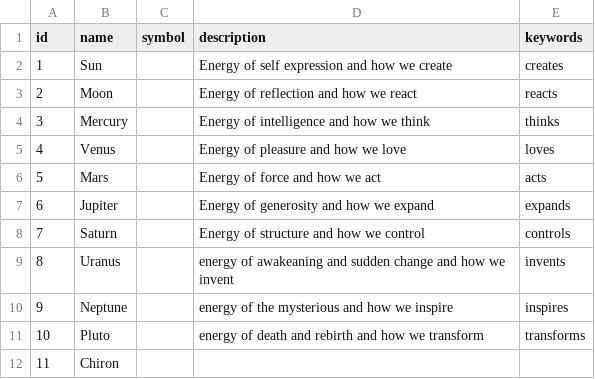
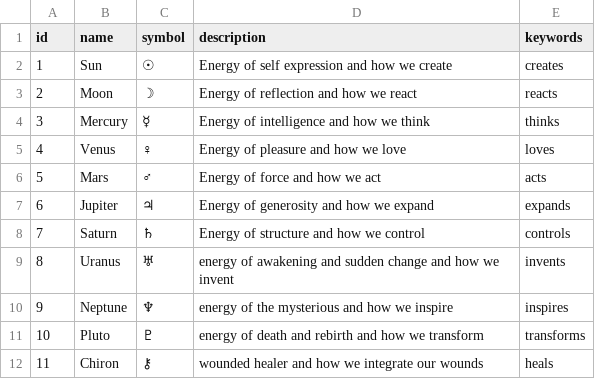
Before and after one commit to sethgarrison/sissyfoot-astrological-api, a CSV file: data/new/Astro Data - planets.csv, drawn as a sheet.

Commit message:
adding more data in the seed command

```diff
--- a/data/new/Astro Data - planets.csv
+++ b/data/new/Astro Data - planets.csv
@@ -1,12 +1,12 @@
 id,name,symbol,description,keywords
-1,Sun,,Energy of self expression and how we create,creates
-2,Moon,,Energy of reflection and how we react,reacts
-3,Mercury,,Energy of intelligence and how we think,thinks
-4,Venus,,Energy of pleasure and how we love,loves
-5,Mars,,Energy of force and how we act,acts
-6,Jupiter,,Energy of generosity and how we expand,expands
-7,Saturn,,Energy of structure and how we control,controls
-8,Uranus,,energy of awakeaning and sudden change and how we invent,invents
-9,Neptune,,energy of the mysterious and how we inspire,inspires
-10,Pluto,,energy of death and rebirth and how we transform,transforms
-11,Chiron,,,
+1,Sun,☉,Energy of self expression and how we create,creates
+2,Moon,☽,Energy of reflection and how we react,reacts
+3,Mercury,☿,Energy of intelligence and how we think,thinks
+4,Venus,♀,Energy of pleasure and how we love,loves
+5,Mars,♂,Energy of force and how we act,acts
+6,Jupiter,♃,Energy of generosity and how we expand,expands
+7,Saturn,♄,Energy of structure and how we control,controls
+8,Uranus,♅,energy of awakening and sudden change and how we invent,invents
+9,Neptune,♆,energy of the mysterious and how we inspire,inspires
+10,Pluto,♇,energy of death and rebirth and how we transform,transforms
+11,Chiron,⚷,wounded healer and how we integrate our wounds,heals
```
Also changed, not shown: 1 other file.
